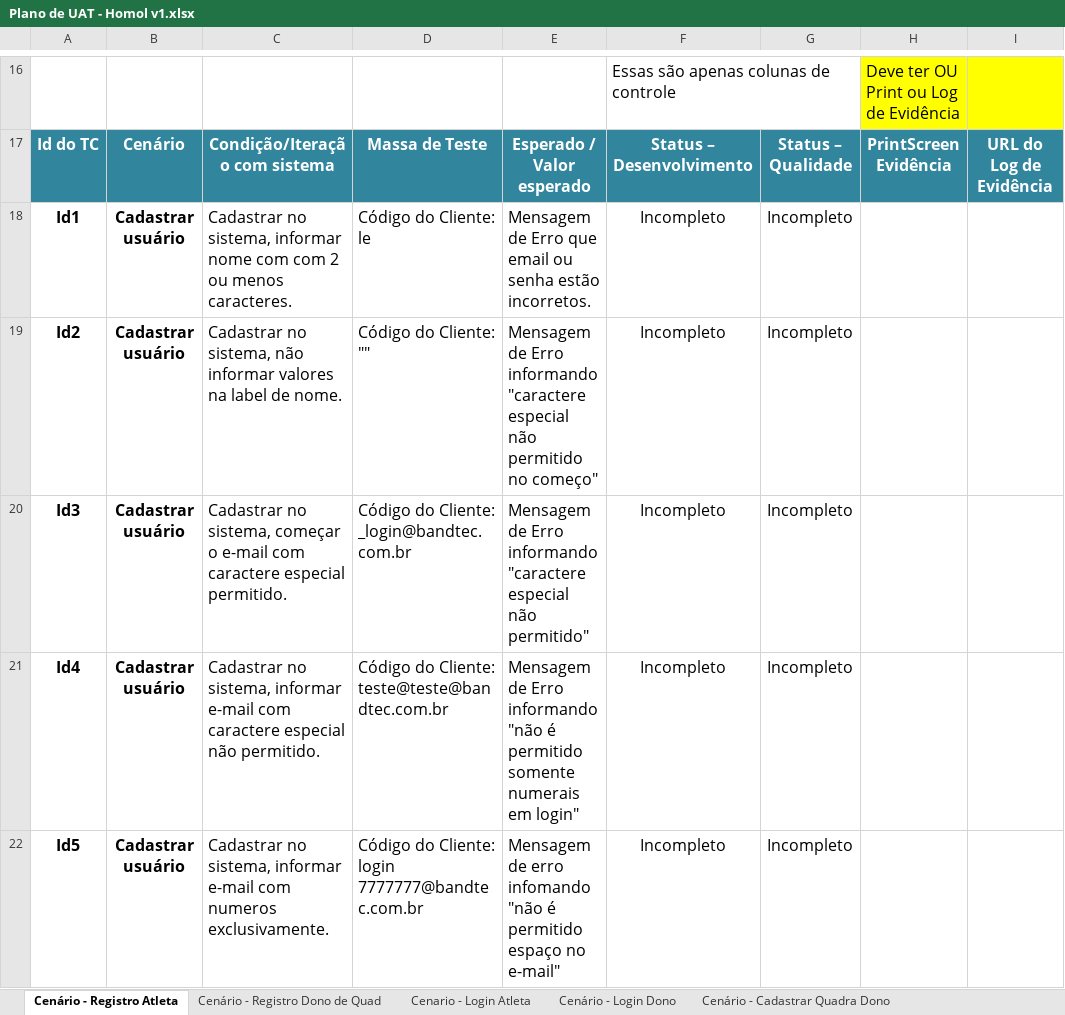
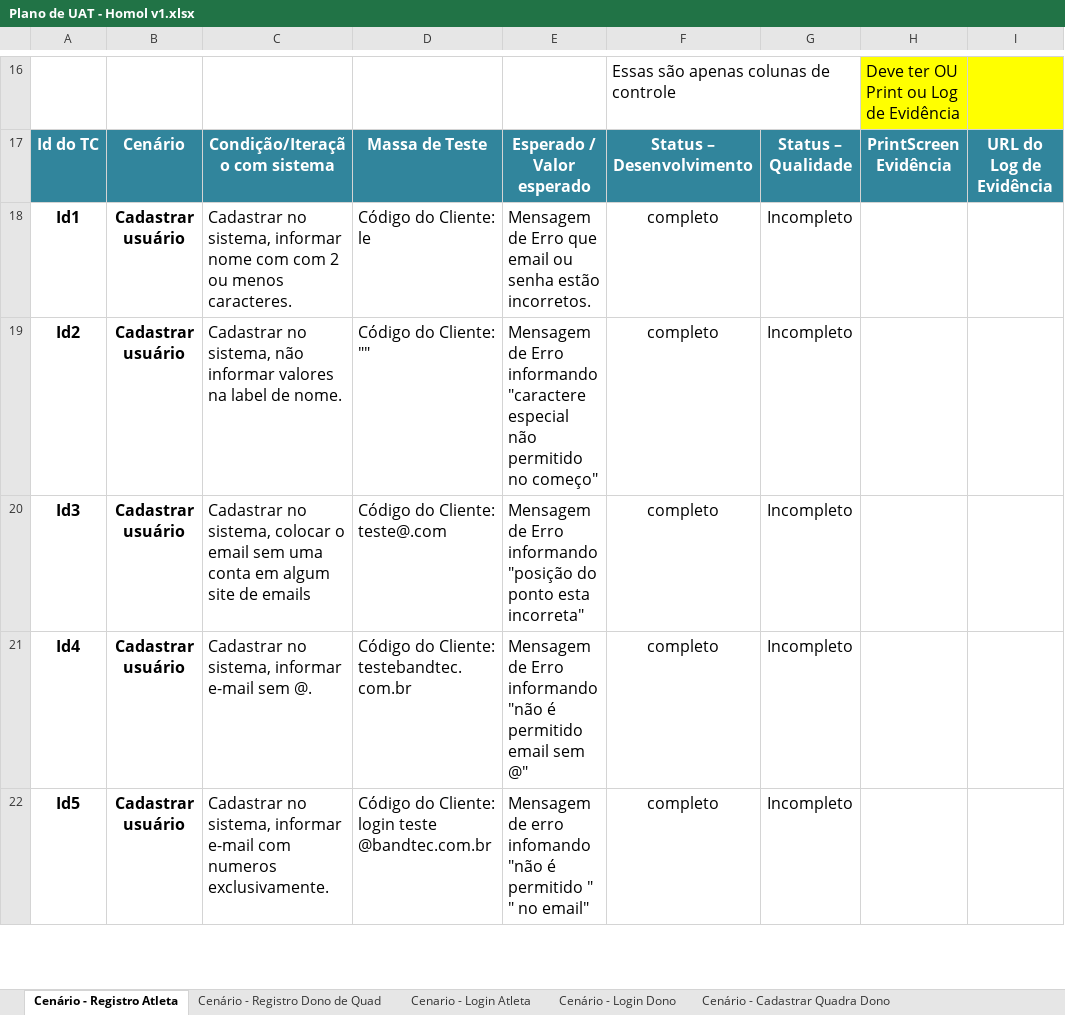
Before and after one commit to luizberto/grupo3-provisorio, an Excel workbook: Documentação/Plano de UAT - Homol v1.xlsx, sheet Cenário - Registro Atleta, drawn as a sheet; only a part is shown, gaps mark what is left out; values as stored, in another font and other column widths than the file's, no borders; charts and pictures not drawn; the diff covers the shown part only; the diff names each change by its address in the sheet, - before the commit and + after, or states it on an @@ line.

```diff
--- a/Documentação/Plano de UAT - Homol v1.xlsx (sheet Cenário - Registro Atleta)
+++ b/Documentação/Plano de UAT - Homol v1.xlsx (sheet Cenário - Registro Atleta)
-F18:F22: Incompleto
+F18:F22: completo
-C20: …no sistema, começar o e-mail com caractere especial permitido.
+C20: …no sistema, colocar o email sem uma conta em algum site de emails
-D20: Código do Cliente: _login@bandtec.com.br
+D20: Código do Cliente: teste@.com
-E20: …Erro informando "caractere especial não permitido"
+E20: …Erro informando "posição do ponto esta incorreta"
-C21: …informar e-mail com caractere especial não permitido.
+C21: …informar e-mail sem @.
-D21: Código do Cliente: teste@teste@bandtec.com.br
+D21: Código do Cliente: testebandtec.com.br
-E21: …é permitido somente numerais em login"
+E21: …é permitido email sem @"
-D22: …Cliente: login 7777777@bandtec.com.br
+D22: …Cliente: login teste @bandtec.com.br
-E22: …é permitido espaço no e-mail"
+E22: …é permitido " " no email"
```
Also changed, not shown: 14 edited cells elsewhere in this sheet, charts or pictures, 2 other files.
